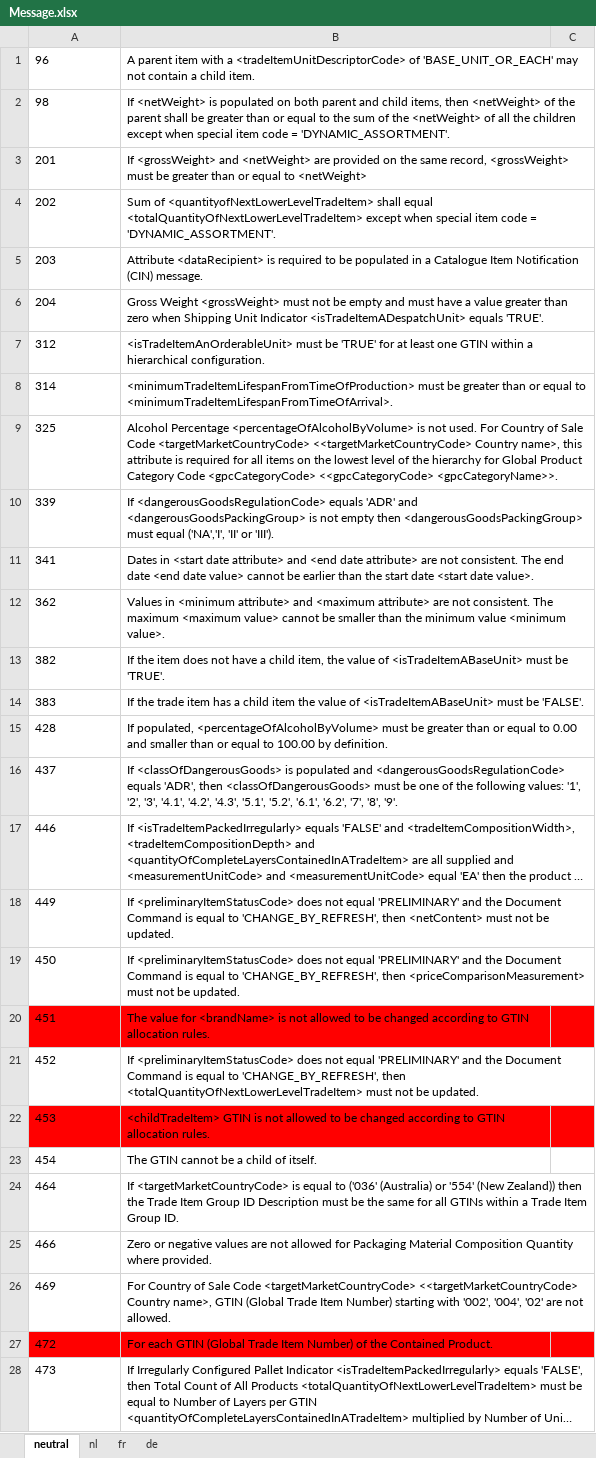
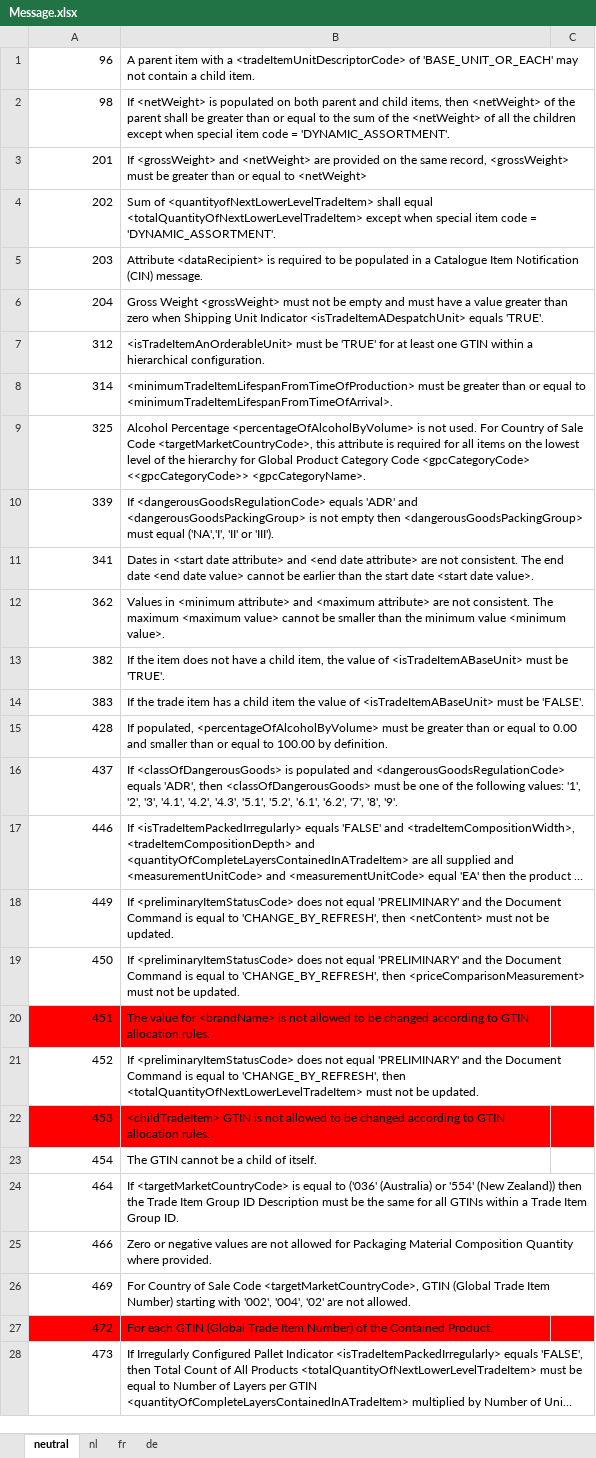
Before and after one commit to Evebury/Evebury.Gdsn.Gs1, an Excel workbook: gdsn/3.1/resource/Message.xlsx, sheet neutral, drawn as a sheet; only a part is shown; long unchanged cells end in …; values as stored, in another font and other column widths than the file's, no borders; the diff covers the shown part only; the diff names each change by its address in the sheet, - before the commit and + after, or states it on an @@ line.

```diff
--- a/gdsn/3.1/resource/Message.xlsx (sheet neutral)
+++ b/gdsn/3.1/resource/Message.xlsx (sheet neutral)
-A1:A28 alignment: left
+A1:A28 alignment: right
-B9: …Sale Code <targetMarketCountryCode> <<targetMarketCountryCode> Country name>, this attribute is required for all items on the lowest level of the hierarchy for Global Product Category Code <gpcCategoryCode> <<gpcCategoryCode> <gpcCategoryName>>.
+B9: …Sale Code <targetMarketCountryCode>, this attribute is required for all items on the lowest level of the hierarchy for Global Product Category Code <gpcCategoryCode> <<gpcCategoryCode>> <gpcCategoryName>.
-B26: …Sale Code <targetMarketCountryCode> <<targetMarketCountryCode> Country name>, GTIN (Global…
+B26: …Sale Code <targetMarketCountryCode>, GTIN (Global…
```
Also changed, not shown: 259 edited cells and cell formats elsewhere in this sheet, sheet de, sheet fr, sheet nl, 4 other files.
